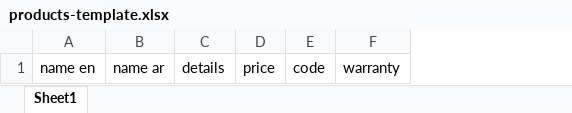
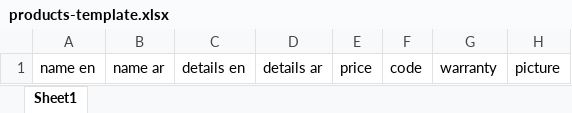
Before and after one commit to Mody-Napester/cayshly_web, an Excel workbook: public/assets_dashboard/files/templates/products-template.xlsx, sheet Sheet1, drawn as a sheet; values as stored, in another font and other column widths than the file's, no borders; removed rows and columns are numbered as before the commit, all else as after; the diff names each change by its address in the sheet, - before the commit and + after, or states it on an @@ line.

```diff
--- a/public/assets_dashboard/files/templates/products-template.xlsx (sheet Sheet1)
+++ b/public/assets_dashboard/files/templates/products-template.xlsx (sheet Sheet1)
-column C, row 1: details
+column C, row 1: details en
+column D, row 1: details ar
+column H, row 1: picture
```
Also changed, not shown: 1 other file.
